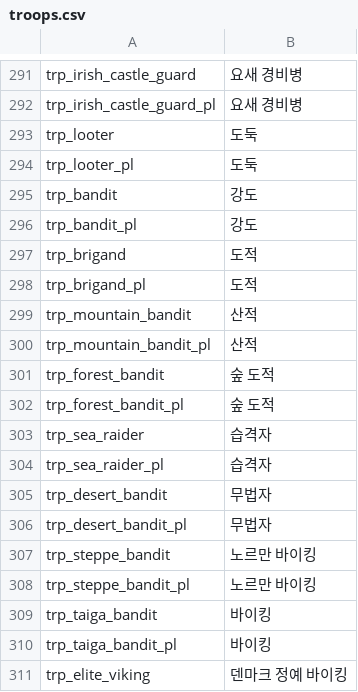
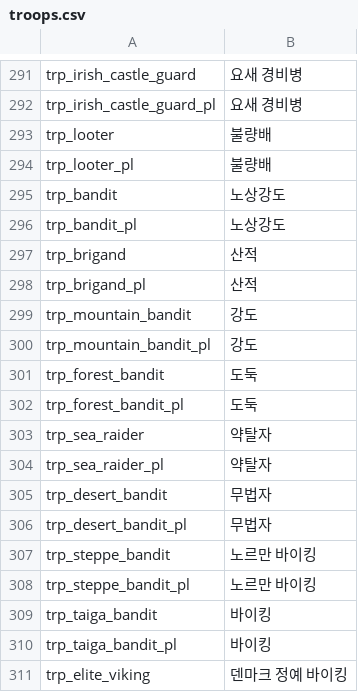
Before and after one commit to 21garam/MB_VikingConquest_R_Korean, a CSV file: languages/en/troops.csv, drawn as a sheet; only a part is shown, gaps mark what is left out.

Commit message:
무법자 계열 트룹 명칭 수정
1. 무법자 계열 트룹 명칭 수정

troops

- 워밴드 트룹을 재활용 한 탓인지 VC 영문에서 사용한 원어와 스크립트 키의 표현이 다르던 문제가 있었음.  키를 참조했던 기존
번역 대신 원어를 참조하여 재번역 하였음.
- 번역 결과 다시 기존 번역과 유사해지긴 하였으나 원어가 다양한 언어권에서 무법자를 표현하는 다양한 어휘가 있었던 반면
한국어에는 해당 어휘의 다양성이 부족하여 원어 느낌을 살리기 어려웠음.

```diff
--- a/languages/en/troops.csv
+++ b/languages/en/troops.csv
@@ -292,14 +292,14 @@ trp_irish_castle_guard|요새 경비병
 trp_irish_castle_guard_pl|요새 경비병
-trp_looter|도둑
-trp_looter_pl|도둑
-trp_bandit|강도
-trp_bandit_pl|강도
-trp_brigand|도적
-trp_brigand_pl|도적
-trp_mountain_bandit|산적
-trp_mountain_bandit_pl|산적
-trp_forest_bandit|숲 도적
-trp_forest_bandit_pl|숲 도적
-trp_sea_raider|습격자
-trp_sea_raider_pl|습격자
+trp_looter|불량배
+trp_looter_pl|불량배
+trp_bandit|노상강도
+trp_bandit_pl|노상강도
+trp_brigand|산적
+trp_brigand_pl|산적
+trp_mountain_bandit|강도
+trp_mountain_bandit_pl|강도
+trp_forest_bandit|도둑
+trp_forest_bandit_pl|도둑
+trp_sea_raider|약탈자
+trp_sea_raider_pl|약탈자
 trp_desert_bandit|무법자
```
